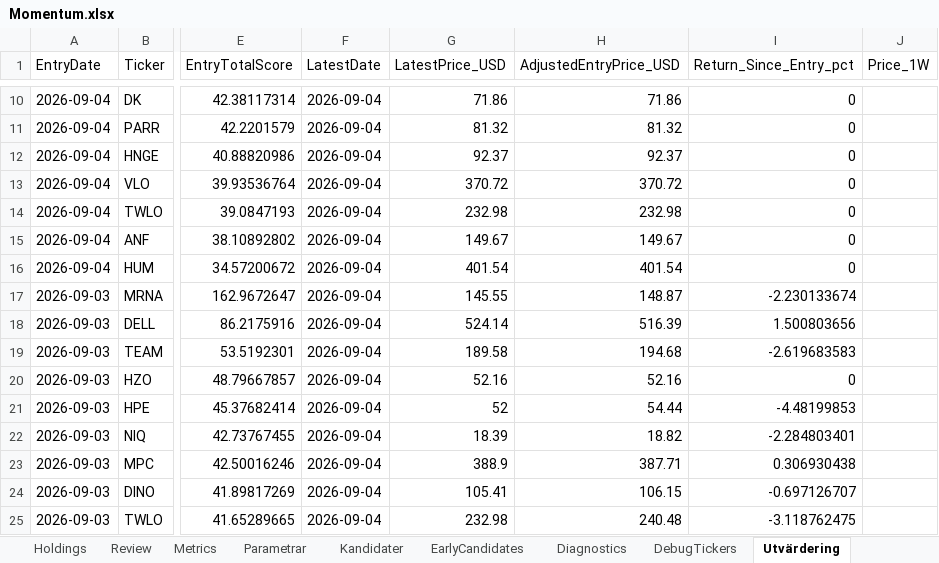
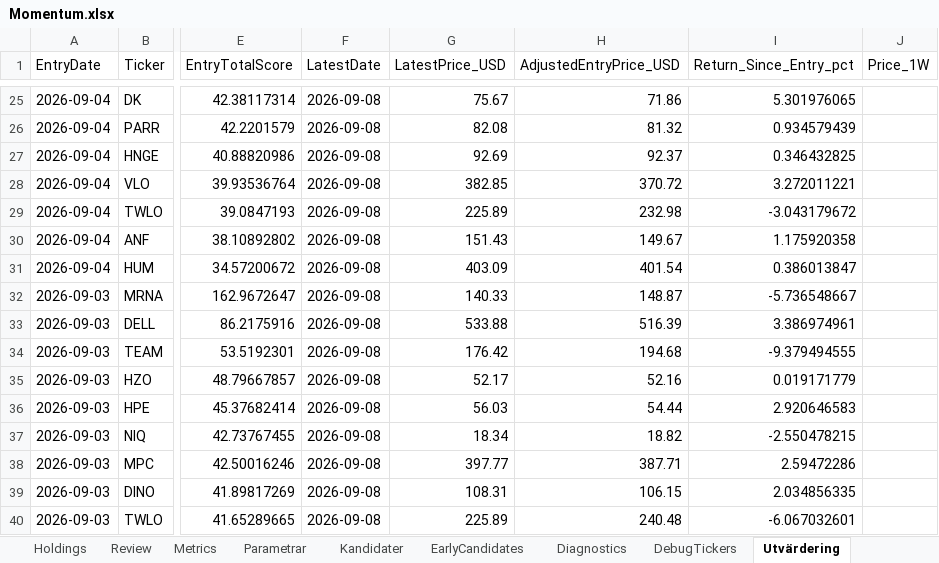
Before and after one commit to tartkennet/MomentumCloud, an Excel workbook: Momentum.xlsx, sheet Utvärdering, drawn as a sheet; only a part is shown, gaps mark what is left out; values as stored, in another font and other column widths than the file's, no borders; addresses are those after the commit; the diff covers the shown part only; the diff names each change by its address in the sheet, - before the commit and + after, or states it on an @@ line.

```diff
--- a/Momentum.xlsx (sheet Utvärdering)
+++ b/Momentum.xlsx (sheet Utvärdering)
-F25:F40 (LatestDate): 2026-09-04
+F25:F40 (LatestDate): 2026-09-08
-G25 (LatestPrice_USD): 71.86
+G25 (LatestPrice_USD): 75.67
-I25 (Return_Since_Entry_pct): 0
+I25 (Return_Since_Entry_pct): 5.301976065
-G26 (LatestPrice_USD): 81.32
+G26 (LatestPrice_USD): 82.08
-I26 (Return_Since_Entry_pct): 0
+I26 (Return_Since_Entry_pct): 0.934579439
-G27 (LatestPrice_USD): 92.37
+G27 (LatestPrice_USD): 92.69
-I27 (Return_Since_Entry_pct): 0
+I27 (Return_Since_Entry_pct): 0.346432825
-G28 (LatestPrice_USD): 370.72
+G28 (LatestPrice_USD): 382.85
-I28 (Return_Since_Entry_pct): 0
+I28 (Return_Since_Entry_pct): 3.272011221
-G29 (LatestPrice_USD): 232.98
+G29 (LatestPrice_USD): 225.89
-I29 (Return_Since_Entry_pct): 0
+I29 (Return_Since_Entry_pct): -3.043179672
-G30 (LatestPrice_USD): 149.67
+G30 (LatestPrice_USD): 151.43
-I30 (Return_Since_Entry_pct): 0
+I30 (Return_Since_Entry_pct): 1.175920358
-G31 (LatestPrice_USD): 401.54
+G31 (LatestPrice_USD): 403.09
-I31 (Return_Since_Entry_pct): 0
+I31 (Return_Since_Entry_pct): 0.386013847
-G32 (LatestPrice_USD): 145.55
+G32 (LatestPrice_USD): 140.33
-I32 (Return_Since_Entry_pct): -2.230133674
+I32 (Return_Since_Entry_pct): -5.736548667
-G33 (LatestPrice_USD): 524.14
+G33 (LatestPrice_USD): 533.88
-I33 (Return_Since_Entry_pct): 1.500803656
+I33 (Return_Since_Entry_pct): 3.386974961
-G34 (LatestPrice_USD): 189.58
+G34 (LatestPrice_USD): 176.42
-I34 (Return_Since_Entry_pct): -2.619683583
+I34 (Return_Since_Entry_pct): -9.379494555
-G35 (LatestPrice_USD): 52.16
+G35 (LatestPrice_USD): 52.17
-I35 (Return_Since_Entry_pct): 0
+I35 (Return_Since_Entry_pct): 0.019171779
-G36 (LatestPrice_USD): 52
+G36 (LatestPrice_USD): 56.03
-I36 (Return_Since_Entry_pct): -4.48199853
+I36 (Return_Since_Entry_pct): 2.920646583
-G37 (LatestPrice_USD): 18.39
+G37 (LatestPrice_USD): 18.34
-I37 (Return_Since_Entry_pct): -2.284803401
+I37 (Return_Since_Entry_pct): -2.550478215
-G38 (LatestPrice_USD): 388.9
+G38 (LatestPrice_USD): 397.77
-I38 (Return_Since_Entry_pct): 0.306930438
+I38 (Return_Since_Entry_pct): 2.59472286
-G39 (LatestPrice_USD): 105.41
+G39 (LatestPrice_USD): 108.31
-I39 (Return_Since_Entry_pct): -0.697126707
+I39 (Return_Since_Entry_pct): 2.034856335
-G40 (LatestPrice_USD): 232.98
+G40 (LatestPrice_USD): 225.89
-I40 (Return_Since_Entry_pct): -3.118762475
+I40 (Return_Since_Entry_pct): -6.067032601
```
Also changed, not shown: 15 added rows and 87 edited cells elsewhere in this sheet, sheet Kandidater, sheet DebugTickers, sheet BuyNow, sheet Diagnostics, Momentum mall fil.xlsx, 2 other files.
